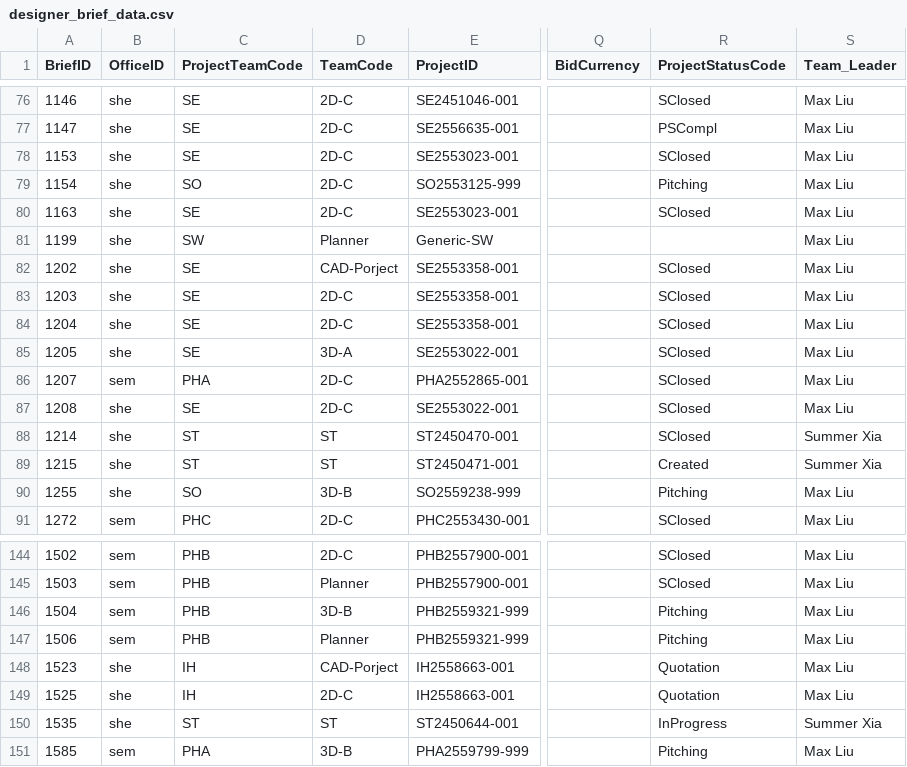
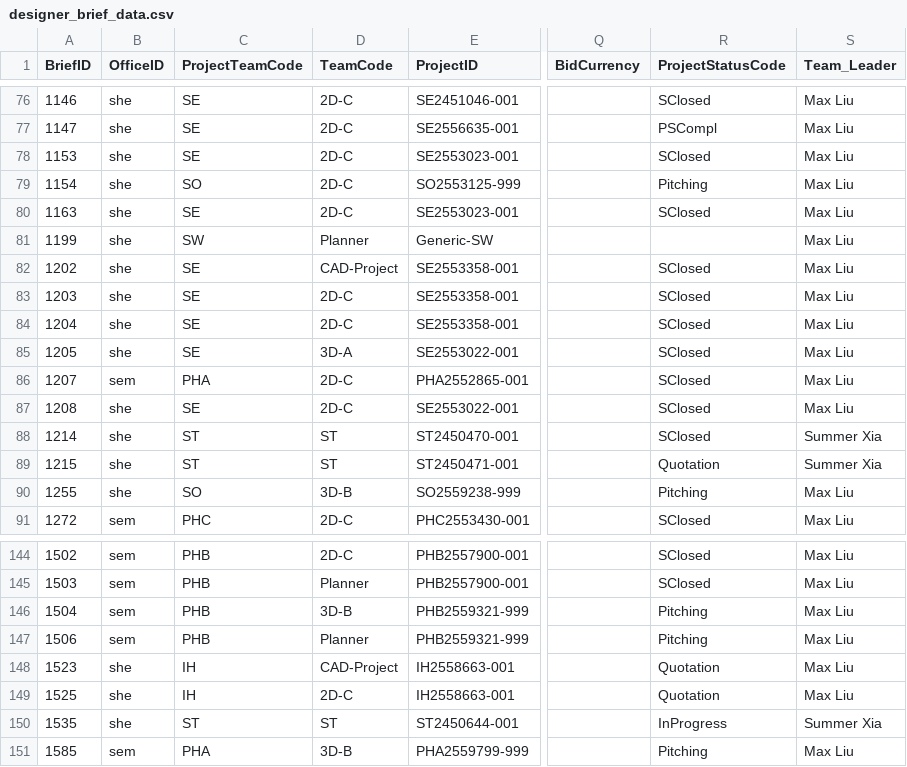
Before and after one commit to zqyemily/StreamlitDashboard, a CSV file: data/designer_brief_data.csv, drawn as a sheet; only a part is shown, gaps mark what is left out; the diff covers the shown part only; the diff names each change by its address in the sheet, - before the commit and + after, or states it on an @@ line.

```diff
--- a/data/designer_brief_data.csv
+++ b/data/designer_brief_data.csv
-D82 (TeamCode): CAD-Porject
+D82 (TeamCode): CAD-Project
-R89 (ProjectStatusCode): Created
+R89 (ProjectStatusCode): Quotation
-D148 (TeamCode): CAD-Porject
+D148 (TeamCode): CAD-Project
```
Also changed, not shown: 18 edited cells elsewhere in this file, data/designer_claim_data.csv, 4 other files.
